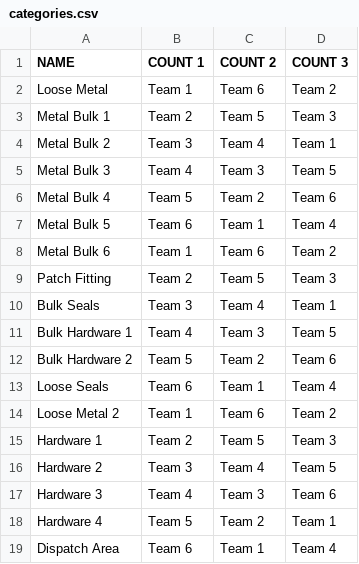
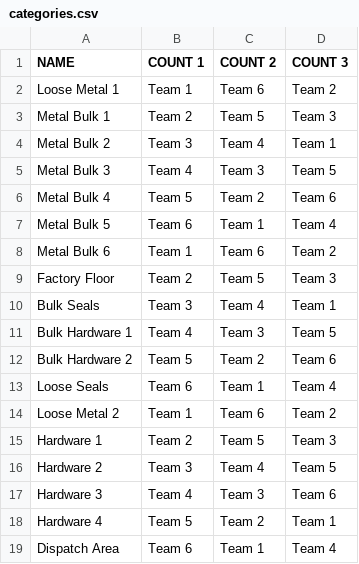
Before and after one commit to alongordon/toggle-service, a CSV file: inventit/data/categories.csv, drawn as a sheet.

Commit message:
data import

```diff
--- a/inventit/data/categories.csv
+++ b/inventit/data/categories.csv
@@ -1,3 +1,3 @@
 NAME,COUNT 1,COUNT 2,COUNT 3
-Loose Metal,Team 1,Team 6,Team 2
+Loose Metal 1,Team 1,Team 6,Team 2
 Metal Bulk 1,Team 2,Team 5,Team 3
@@ -8,3 +8,3 @@ Metal Bulk 5,Team 6,Team 1,Team 4
 Metal Bulk 6,Team 1,Team 6,Team 2
-Patch Fitting,Team 2,Team 5,Team 3
+Factory Floor,Team 2,Team 5,Team 3
 Bulk Seals,Team 3,Team 4,Team 1
```
Also changed, not shown: 3 other files.
